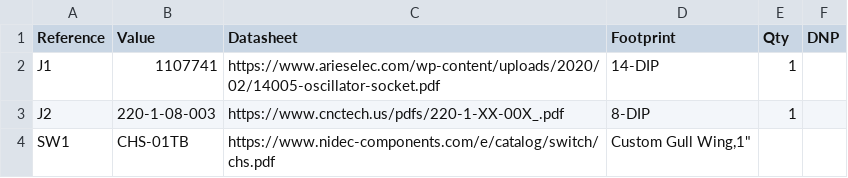
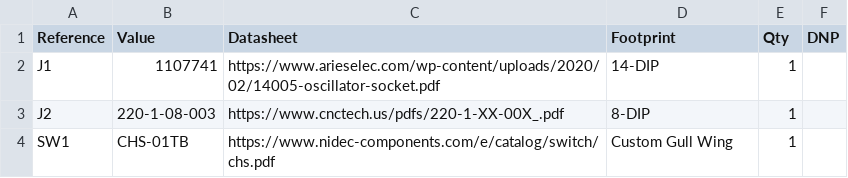
Before and after one commit to evanboonie/Clockshift, a CSV file: AdapterBoard/BOM.csv, drawn as a sheet.

Commit message:
Update BOM.csv

```diff
--- a/AdapterBoard/BOM.csv
+++ b/AdapterBoard/BOM.csv
@@ -3,2 +3,2 @@
 "J2","220-1-08-003","https://www.cnctech.us/pdfs/220-1-XX-00X_.pdf","8-DIP","1",""
-"SW1","CHS-01TB","https://www.nidec-components.com/e/catalog/switch/chs.pdf","Custom Gull Wing,"1",""
+"SW1","CHS-01TB","https://www.nidec-components.com/e/catalog/switch/chs.pdf","Custom Gull Wing","1",""
```
